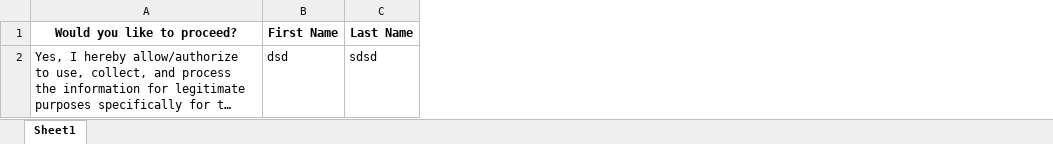
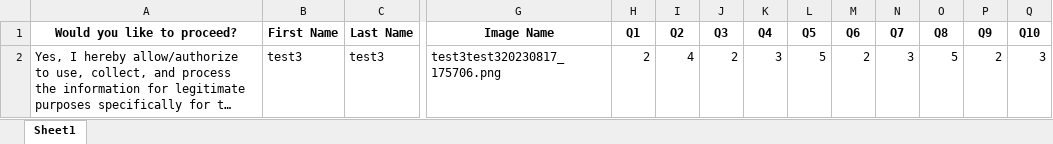
Before and after one commit to Vaughn24/Personality-Test-Streamlit, an Excel workbook: user_answers.xlsx, sheet Sheet1, drawn as a sheet; only a part is shown, gaps mark what is left out; long unchanged cells end in …; values as stored, in another font and other column widths than the file's, no borders; the diff covers the shown part only; the diff names each change by its address in the sheet, - before the commit and + after, or states it on an @@ line.

```diff
--- a/user_answers.xlsx (sheet Sheet1)
+++ b/user_answers.xlsx (sheet Sheet1)
+column G (Image Name), row 2: test3test320230817_175706.png
+column H (Q1), row 2: 2
+column I (Q2), row 2: 4
+column J (Q3), row 2: 2
+column K (Q4), row 2: 3
+column L (Q5), row 2: 5
+column M (Q6), row 2: 2
+column N (Q7), row 2: 3
+column O (Q8), row 2: 5
+column P (Q9), row 2: 2
+column Q (Q10), row 2: 3
-B2 (First Name): dsd
+B2 (First Name): test3
-C2 (Last Name): sdsd
+C2 (Last Name): test3
```
Also changed, not shown: 2 edited cells elsewhere in this sheet, dataset/physiognomy-pt-dataset.xlsx, 4 other files.
